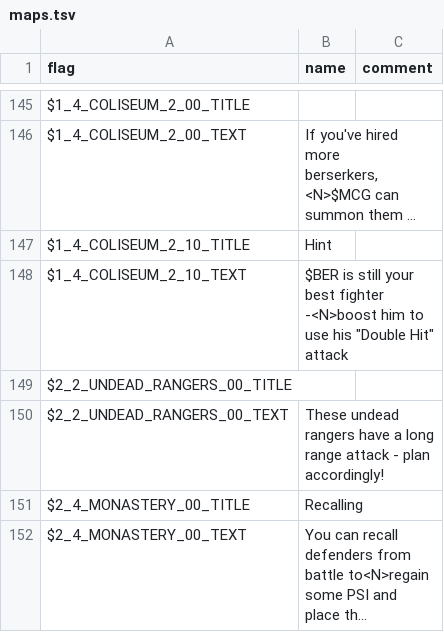
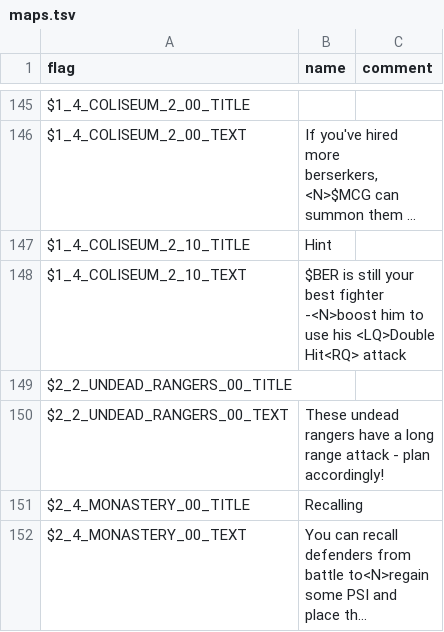
Before and after one commit to larsiusprime/defendersquest-loc, a TSV file: dq1_dx/en-US/maps.tsv, drawn as a sheet; only a part is shown, gaps mark what is left out; long unchanged cells end in …; the diff names each change by its address in the sheet, - before the commit and + after, or states it on an @@ line.

Commit message:
Update maps.tsv

```diff
--- a/dq1_dx/en-US/maps.tsv
+++ b/dq1_dx/en-US/maps.tsv
-B148 (name): …use his "Double Hit" attack
+B148 (name): …use his <LQ>Double Hit<RQ> attack
```
